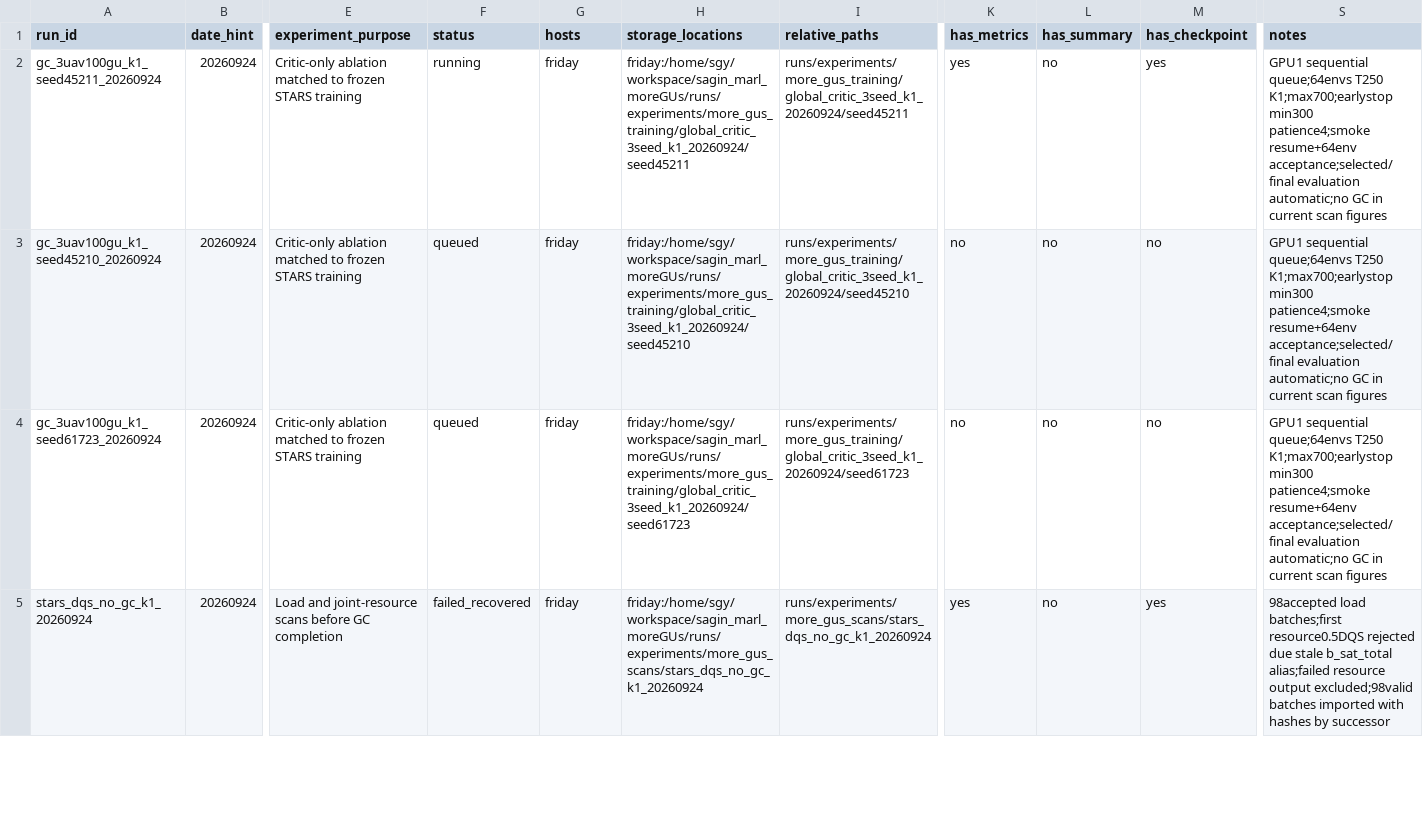
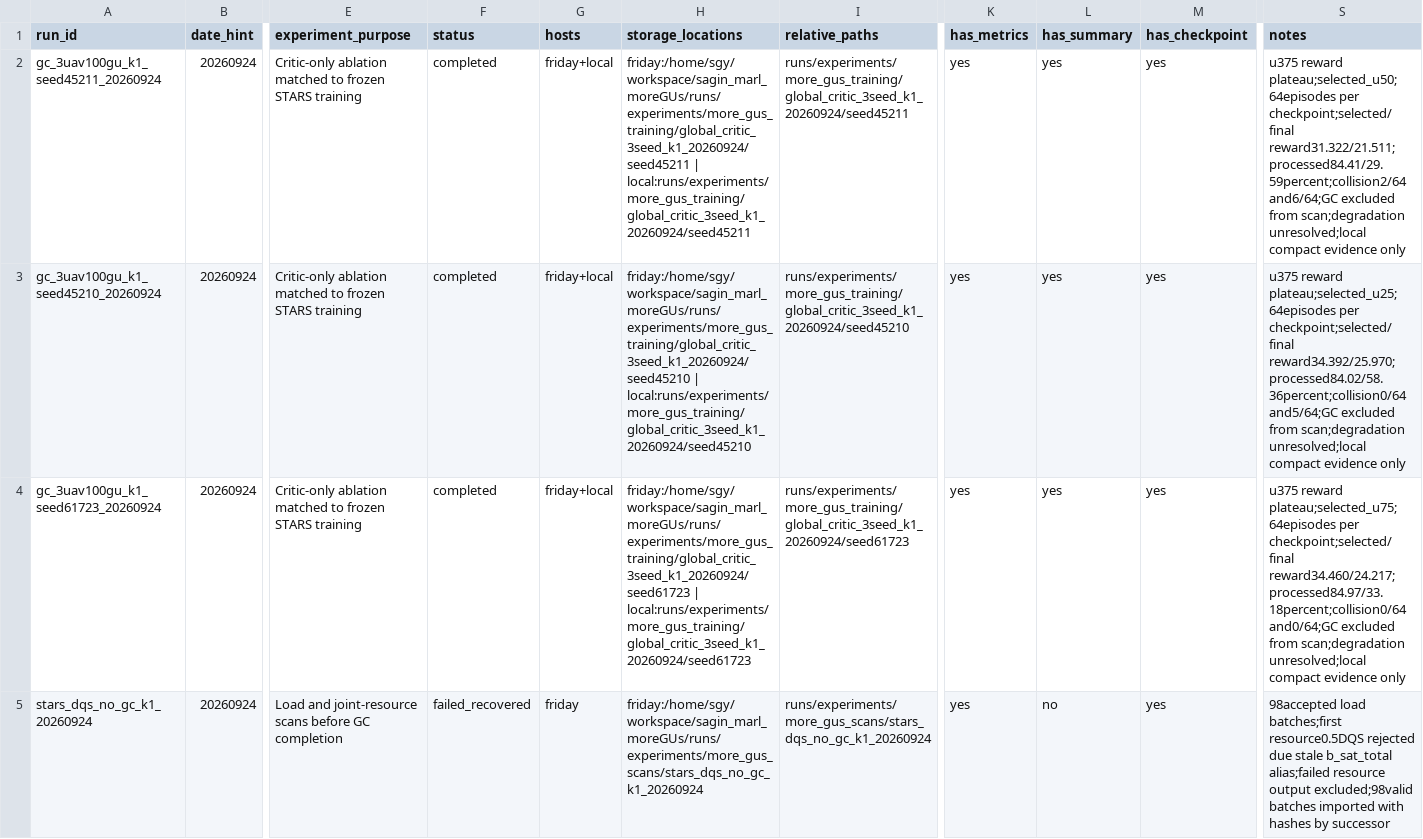
Before and after one commit to scc2450/sagin_marl, a CSV file: docs/run_registry.csv, drawn as a sheet; only a part is shown, gaps mark what is left out; the diff covers the shown part only; the diff names each change by its address in the sheet, - before the commit and + after, or states it on an @@ line.

```diff
--- a/docs/run_registry.csv
+++ b/docs/run_registry.csv
-F2 (status): running
+F2 (status): completed
-G2:G4 (hosts): friday
+G2:G4 (hosts): friday+local
-H2 (storage_locations): friday:/home/sgy/workspace/sagin_marl_moreGUs/runs/experiments/more_gus_training/global_critic_3seed_k1_20260924/seed45211
+H2 (storage_locations): friday:/home/sgy/workspace/sagin_marl_moreGUs/runs/experiments/more_gus_training/global_critic_3seed_k1_20260924/seed45211 | local:runs/experiments/more_gus_training/global_critic_3seed_k1_20260924/seed45211
-L2:L4 (has_summary): no
+L2:L4 (has_summary): yes
-S2 (notes): GPU1 sequential queue;64envs T250 K1;max700;earlystop min300 patience4;smoke resume+64env acceptance;selected/final evaluation automatic;no GC in current scan figures
+S2 (notes): u375 reward plateau;selected_u50;64episodes per checkpoint;selected/final reward31.322/21.511;processed84.41/29.59percent;collision2/64 and6/64;GC excluded from scan;degradation unresolved;local compact evidence only
-F3:F4 (status): queued
+F3:F4 (status): completed
-H3 (storage_locations): friday:/home/sgy/workspace/sagin_marl_moreGUs/runs/experiments/more_gus_training/global_critic_3seed_k1_20260924/seed45210
+H3 (storage_locations): friday:/home/sgy/workspace/sagin_marl_moreGUs/runs/experiments/more_gus_training/global_critic_3seed_k1_20260924/seed45210 | local:runs/experiments/more_gus_training/global_critic_3seed_k1_20260924/seed45210
-K3:K4 (has_metrics): no
+K3:K4 (has_metrics): yes
-M3:M4 (has_checkpoint): no
+M3:M4 (has_checkpoint): yes
-S3 (notes): GPU1 sequential queue;64envs T250 K1;max700;earlystop min300 patience4;smoke resume+64env acceptance;selected/final evaluation automatic;no GC in current scan figures
+S3 (notes): u375 reward plateau;selected_u25;64episodes per checkpoint;selected/final reward34.392/25.970;processed84.02/58.36percent;collision0/64 and5/64;GC excluded from scan;degradation unresolved;local compact evidence only
-H4 (storage_locations): friday:/home/sgy/workspace/sagin_marl_moreGUs/runs/experiments/more_gus_training/global_critic_3seed_k1_20260924/seed61723
+H4 (storage_locations): friday:/home/sgy/workspace/sagin_marl_moreGUs/runs/experiments/more_gus_training/global_critic_3seed_k1_20260924/seed61723 | local:runs/experiments/more_gus_training/global_critic_3seed_k1_20260924/seed61723
-S4 (notes): GPU1 sequential queue;64envs T250 K1;max700;earlystop min300 patience4;smoke resume+64env acceptance;selected/final evaluation automatic;no GC in current scan figures
+S4 (notes): u375 reward plateau;selected_u75;64episodes per checkpoint;selected/final reward34.460/24.217;processed84.97/33.18percent;collision0/64 and0/64;GC excluded from scan;degradation unresolved;local compact evidence only
```
Also changed, not shown: 2 added rows and 4 edited cells elsewhere in this file, 1 other file.
